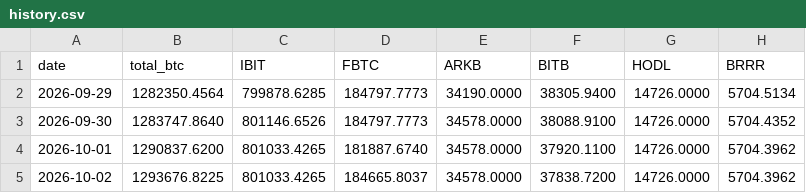
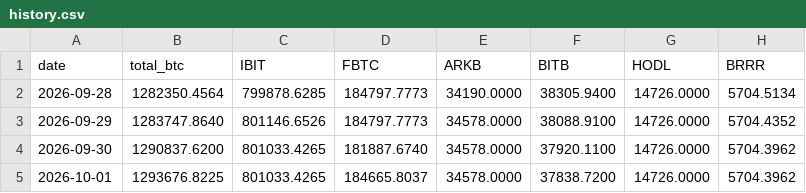
Before and after one commit to TheBitcoinHalvingApp/bitcoin-etf-holdings, a CSV file: history.csv, drawn as a sheet; only a part is shown; the diff names each change by its address in the sheet, - before the commit and + after, or states it on an @@ line.

```diff
--- a/history.csv
+++ b/history.csv
-A2 (date): 2026-09-29
+A2 (date): 2026-09-28
-A3 (date): 2026-09-30
+A3 (date): 2026-09-29
-A4 (date): 2026-10-01
+A4 (date): 2026-09-30
-A5 (date): 2026-10-02
+A5 (date): 2026-10-01
```
Also changed, not shown: 1 other file.
